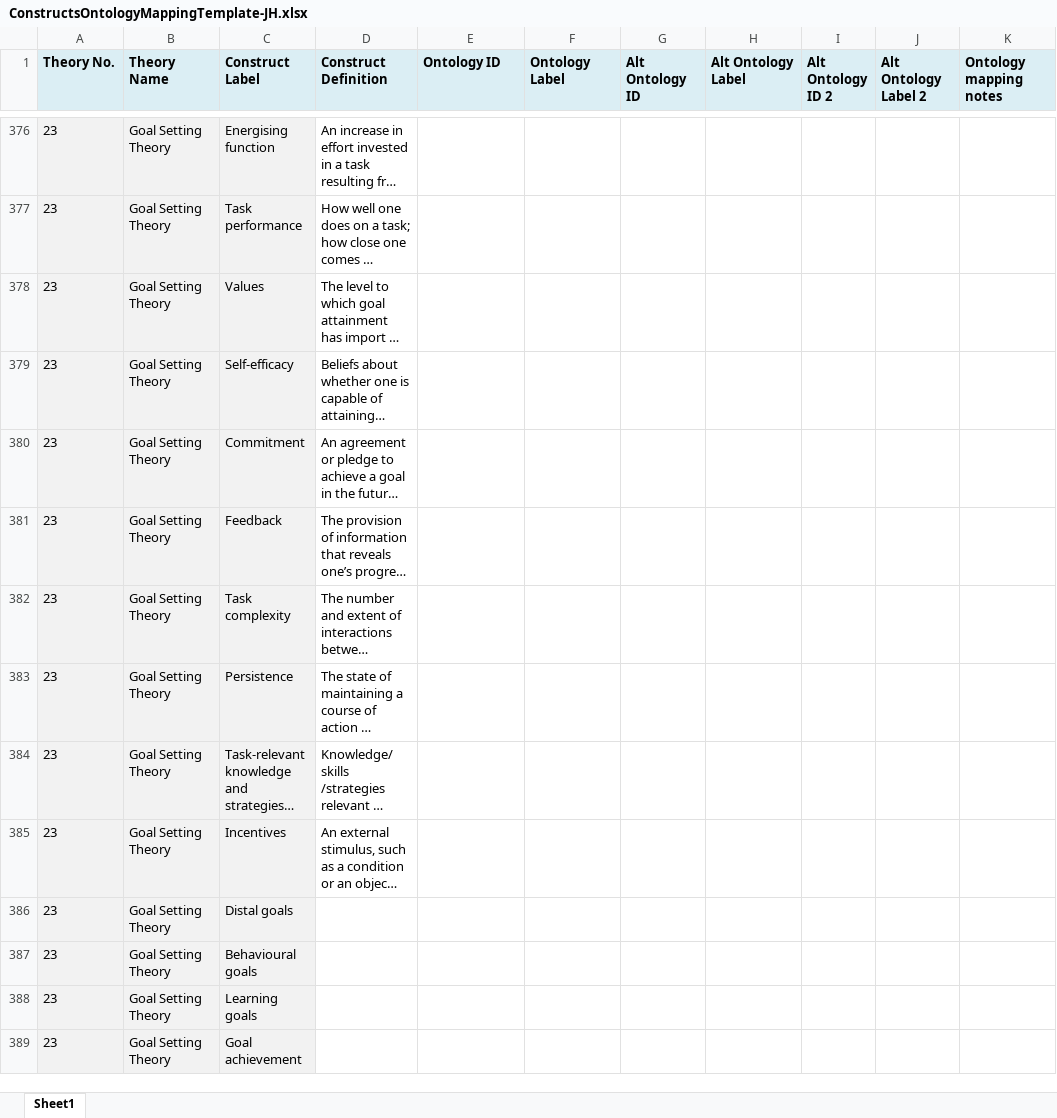
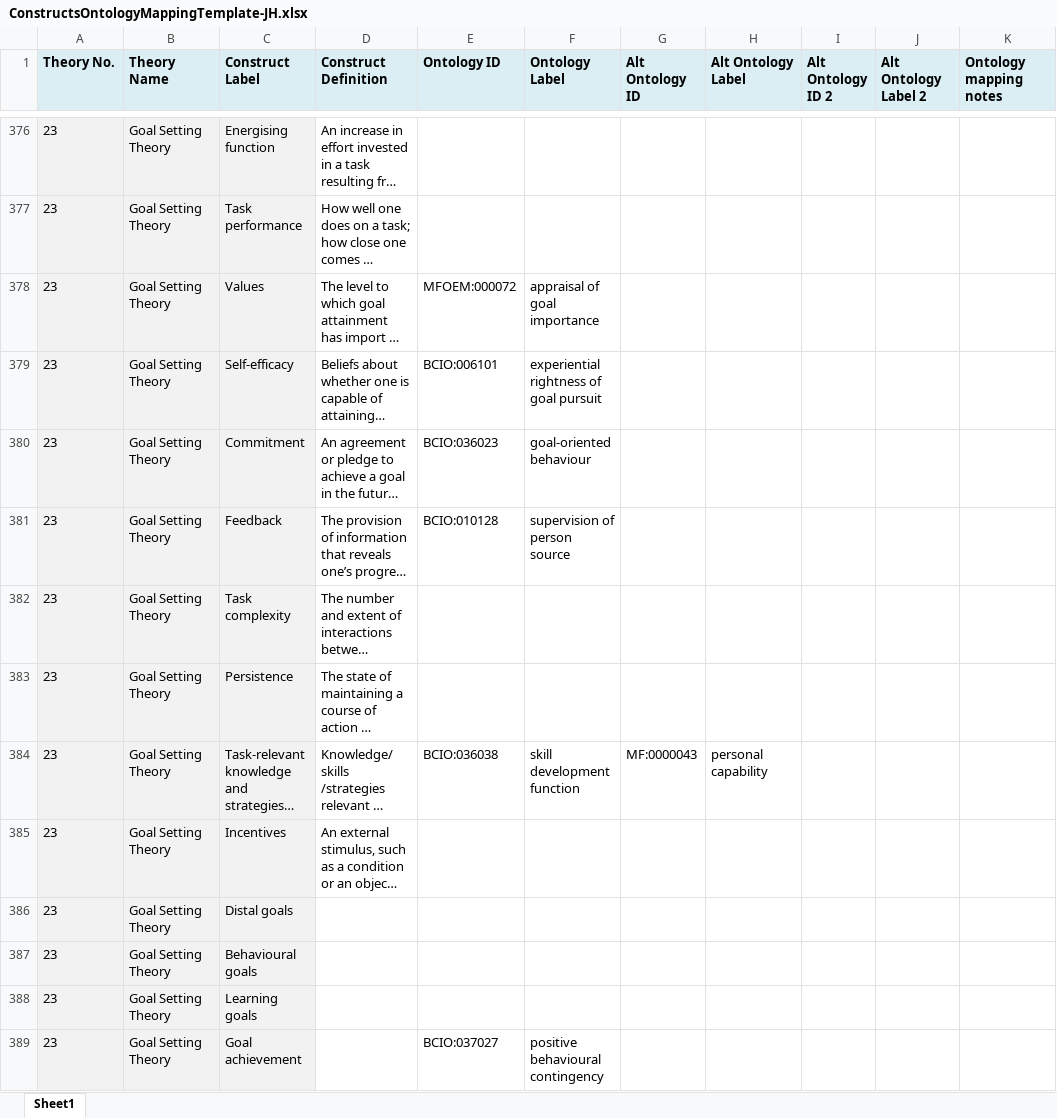
Before and after one commit to jannahastings/theory-database, an Excel workbook: constructs/ConstructsOntologyMappingTemplate-JH.xlsx, sheet Sheet1, drawn as a sheet; only a part is shown, gaps mark what is left out; long unchanged cells end in …; values as stored, in another font and other column widths than the file's, no borders; table styles not drawn; the diff covers the shown part only; the diff names each change by its address in the sheet, - before the commit and + after, or states it on an @@ line.

```diff
--- a/constructs/ConstructsOntologyMappingTemplate-JH.xlsx (sheet Sheet1)
+++ b/constructs/ConstructsOntologyMappingTemplate-JH.xlsx (sheet Sheet1)
-E378 (Ontology ID): (empty)
+E378 (Ontology ID): MFOEM:000072
-F378 (Ontology Label): (empty)
+F378 (Ontology Label): appraisal of goal importance
-E379 (Ontology ID): (empty)
+E379 (Ontology ID): BCIO:006101
-F379 (Ontology Label): (empty)
+F379 (Ontology Label): experiential rightness of goal pursuit
-E380 (Ontology ID): (empty)
+E380 (Ontology ID): BCIO:036023
-F380 (Ontology Label): (empty)
+F380 (Ontology Label): goal-oriented behaviour
-E381 (Ontology ID): (empty)
+E381 (Ontology ID): BCIO:010128
-F381 (Ontology Label): (empty)
+F381 (Ontology Label): supervision of person source
-E384 (Ontology ID): (empty)
+E384 (Ontology ID): BCIO:036038
-F384 (Ontology Label): (empty)
+F384 (Ontology Label): skill development function
-G384 (Alt Ontology ID): (empty)
+G384 (Alt Ontology ID): MF:0000043
-H384 (Alt Ontology Label): (empty)
+H384 (Alt Ontology Label): personal capability
-E389 (Ontology ID): (empty)
+E389 (Ontology ID): BCIO:037027
-F389 (Ontology Label): (empty)
+F389 (Ontology Label): positive behavioural contingency
```
Also changed, not shown: 205 edited cells elsewhere in this sheet, 1 other file.
